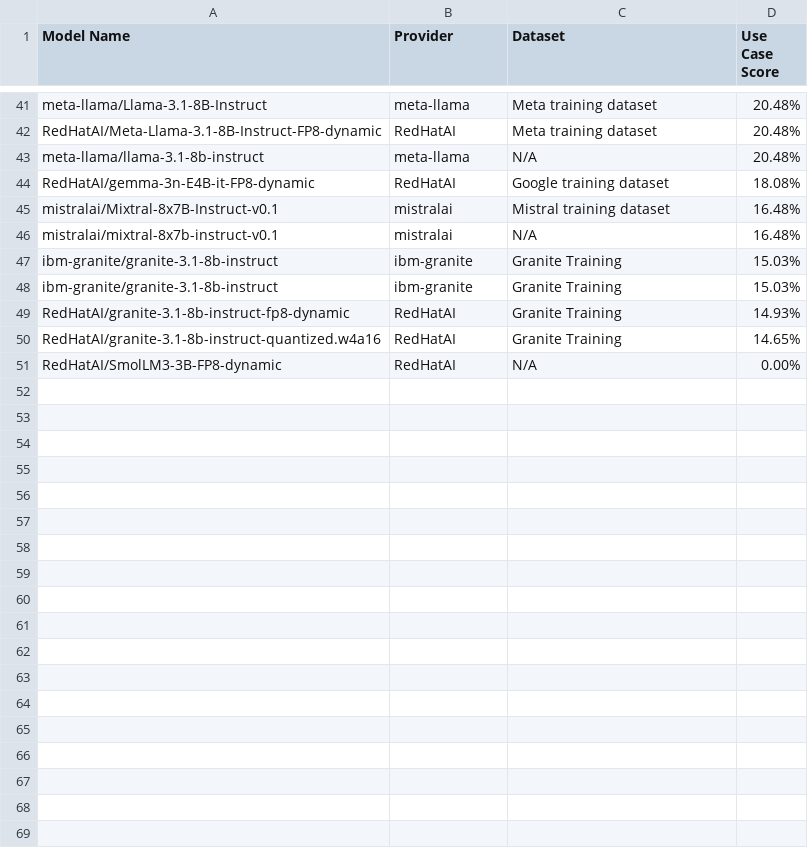
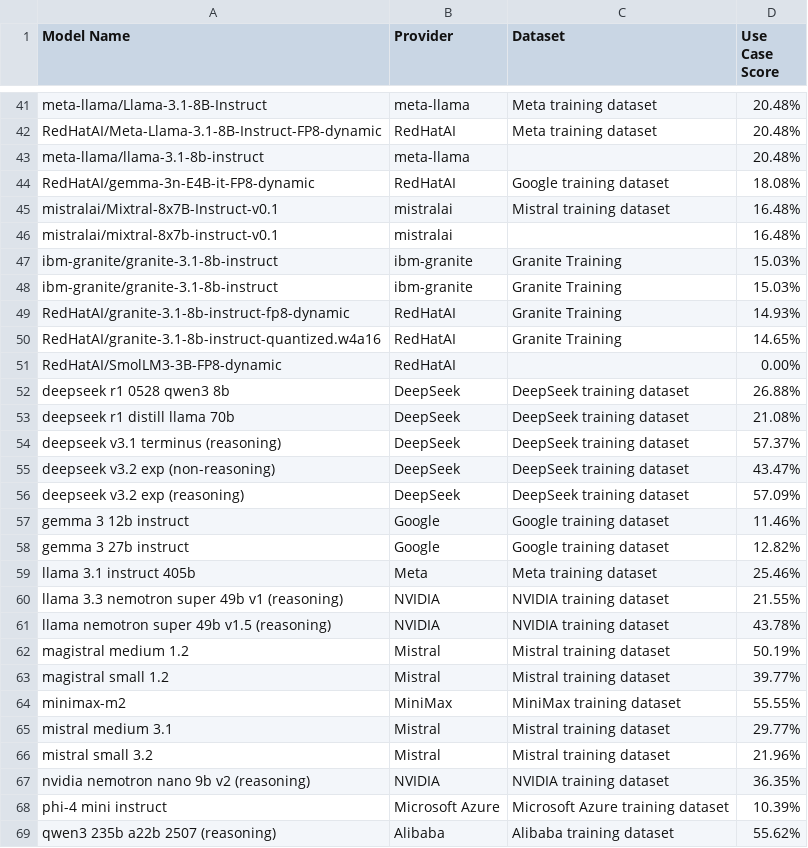
Before and after one commit to redhat-et/compass, a CSV file: data/business_context/use_case/weighted_scores/opensource_code_completion.csv, drawn as a sheet; only a part is shown, gaps mark what is left out; the diff covers the shown part only.

Commit message:
feat: Enhanced latency scoring with use-case specific benchmarks
- Implement two-factor latency scoring: Absolute Performance (60%) + SLO Headroom (40%)
- Add throughput (TPS) as 4th metric in latency calculation (25% weight each)
- Dynamic benchmark thresholds per use case based on token config:
  * Chatbot (512/256): TTFT excellent <127ms, good <384ms
  * Long docs (10240/1536): TTFT excellent <400ms, good <800ms
- Score tiers: Excellent (85-100), Good (70-85), Acceptable (50-70), Below (20-50)
- Add 20 estimated model benchmarks with performance interpolation
- Update weighted_scores CSVs with estimated model accuracy scores
- Fixes latency scores clustering at 96-99 - now properly differentiated

Signed-off-by: Yuval Luria <yluria@redhat.com>

```diff
--- a/data/business_context/use_case/weighted_scores/opensource_code_completion.csv
+++ b/data/business_context/use_case/weighted_scores/opensource_code_completion.csv
@@ -42,6 +42,6 @@ meta-llama/Llama-3.1-8B-Instruct,meta-llama,Meta training dataset,20.48%
 RedHatAI/Meta-Llama-3.1-8B-Instruct-FP8-dynamic,RedHatAI,Meta training dataset,20.48%
-meta-llama/llama-3.1-8b-instruct,meta-llama,N/A,20.48%
+meta-llama/llama-3.1-8b-instruct,meta-llama,,20.48%
 RedHatAI/gemma-3n-E4B-it-FP8-dynamic,RedHatAI,Google training dataset,18.08%
 mistralai/Mixtral-8x7B-Instruct-v0.1,mistralai,Mistral training dataset,16.48%
-mistralai/mixtral-8x7b-instruct-v0.1,mistralai,N/A,16.48%
+mistralai/mixtral-8x7b-instruct-v0.1,mistralai,,16.48%
 ibm-granite/granite-3.1-8b-instruct,ibm-granite,Granite Training,15.03%
@@ -50,2 +50,20 @@ RedHatAI/granite-3.1-8b-instruct-fp8-dynamic,RedHatAI,Granite Training,14.93%
 RedHatAI/granite-3.1-8b-instruct-quantized.w4a16,RedHatAI,Granite Training,14.65%
-RedHatAI/SmolLM3-3B-FP8-dynamic,RedHatAI,N/A,0.00%
+RedHatAI/SmolLM3-3B-FP8-dynamic,RedHatAI,,0.00%
+deepseek r1 0528 qwen3 8b,DeepSeek,DeepSeek training dataset,26.88%
+deepseek r1 distill llama 70b,DeepSeek,DeepSeek training dataset,21.08%
+deepseek v3.1 terminus (reasoning),DeepSeek,DeepSeek training dataset,57.37%
+deepseek v3.2 exp (non-reasoning),DeepSeek,DeepSeek training dataset,43.47%
+deepseek v3.2 exp (reasoning),DeepSeek,DeepSeek training dataset,57.09%
+gemma 3 12b instruct,Google,Google training dataset,11.46%
+gemma 3 27b instruct,Google,Google training dataset,12.82%
+llama 3.1 instruct 405b,Meta,Meta training dataset,25.46%
+llama 3.3 nemotron super 49b v1 (reasoning),NVIDIA,NVIDIA training dataset,21.55%
+llama nemotron super 49b v1.5 (reasoning),NVIDIA,NVIDIA training dataset,43.78%
+magistral medium 1.2,Mistral,Mistral training dataset,50.19%
+magistral small 1.2,Mistral,Mistral training dataset,39.77%
+minimax-m2,MiniMax,MiniMax training dataset,55.55%
+mistral medium 3.1,Mistral,Mistral training dataset,29.77%
+mistral small 3.2,Mistral,Mistral training dataset,21.96%
+nvidia nemotron nano 9b v2 (reasoning),NVIDIA,NVIDIA training dataset,36.35%
+phi-4 mini instruct,Microsoft Azure,Microsoft Azure training dataset,10.39%
+qwen3 235b a22b 2507 (reasoning),Alibaba,Alibaba training dataset,55.62%
```
Also changed, not shown: 2 added rows and 2 edited cells elsewhere in this file, data/business_context/use_case/weighted_scores/opensource_document_analysis_rag.csv, data/business_context/use_case/weighted_scores/opensource_long_document_summarization.csv, 12 other files.
